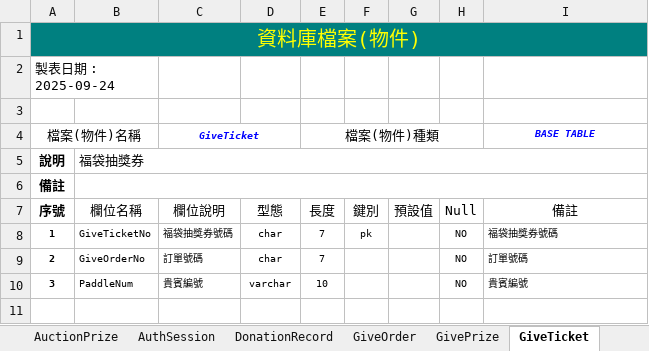
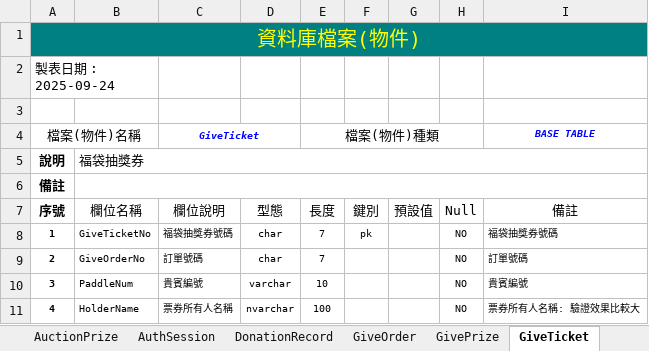
Before and after one commit to relyky/AuctionHouseApp, an Excel workbook: Vista.DB/Schema/AuctionDB_Schema.xlsx, sheet GiveTicket, drawn as a sheet; values as stored, in another font and other column widths than the file's, no borders; the diff names each change by its address in the sheet, - before the commit and + after, or states it on an @@ line.

```diff
--- a/Vista.DB/Schema/AuctionDB_Schema.xlsx (sheet GiveTicket)
+++ b/Vista.DB/Schema/AuctionDB_Schema.xlsx (sheet GiveTicket)
+row 11: 4 | HolderName | 票券所有人名稱 | nvarchar | 100 |  |  | NO | 票券所有人名稱: 驗證效果比較大
```
Also changed, not shown: sheet Schema Overview, other sheet tabs, 2 other files.
